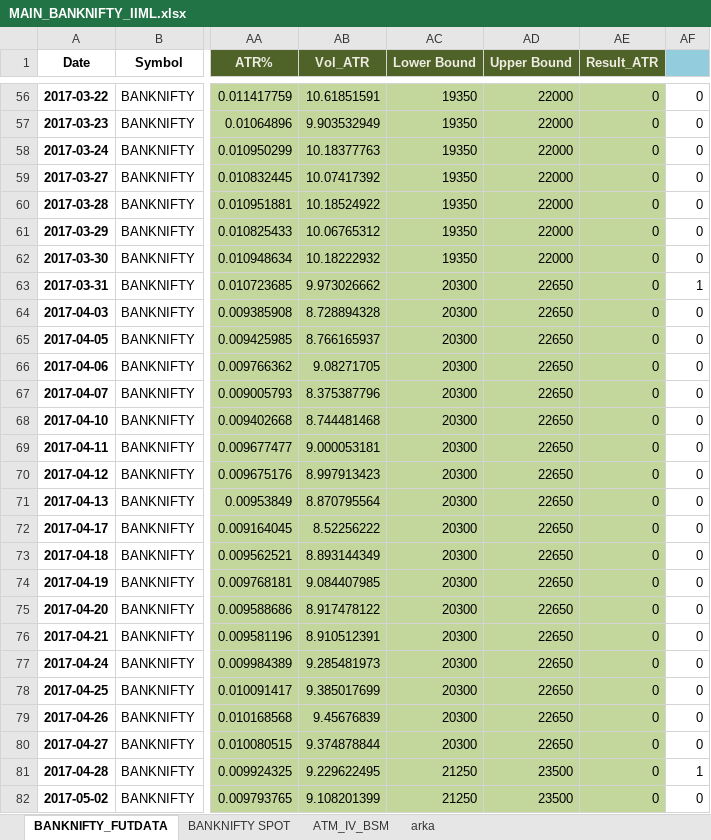
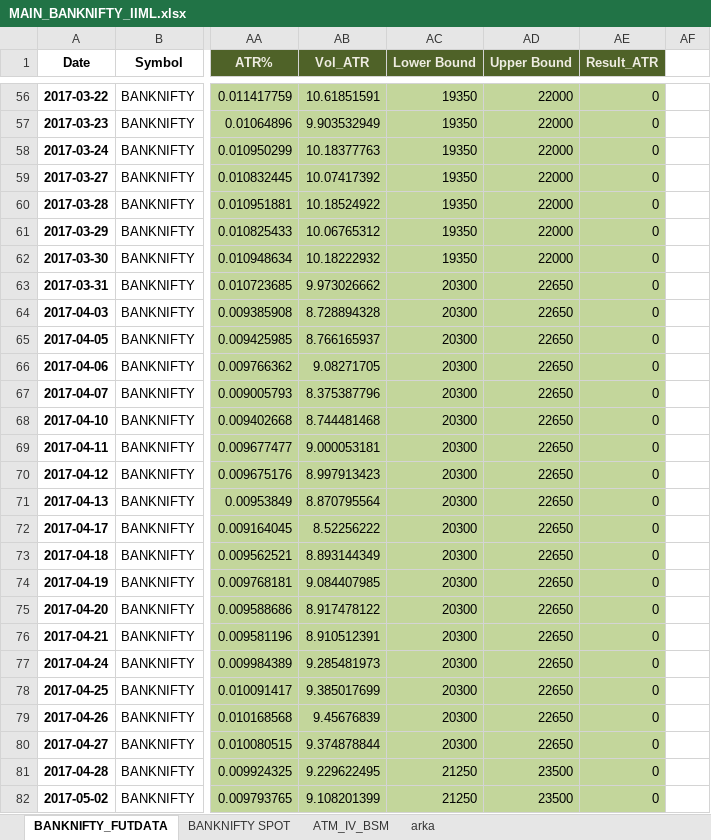
Before and after one commit to ary-k7/Intern_IIML, an Excel workbook: MAIN_BANKNIFTY_IIML.xlsx, sheet BANKNIFTY_FUTDATA, drawn as a sheet; only a part is shown, gaps mark what is left out; values as stored, in another font and other column widths than the file's, no borders; charts and pictures not drawn; the diff covers the shown part only; the diff names each change by its address in the sheet, - before the commit and + after, or states it on an @@ line.

```diff
--- a/MAIN_BANKNIFTY_IIML.xlsx (sheet BANKNIFTY_FUTDATA)
+++ b/MAIN_BANKNIFTY_IIML.xlsx (sheet BANKNIFTY_FUTDATA)
-AF1 fill: #93CDDD
+AF1 fill: none
-AF56:AF62: 0
+AF56:AF62: (empty)
-AF63: 1
+AF63: (empty)
-AF64:AF80: 0
+AF64:AF80: (empty)
-AF81: 1
+AF81: (empty)
-AF82: 0
+AF82: (empty)
```
Also changed, not shown: 3 added rows, 1059 edited cells and cell formats elsewhere in this sheet, charts or pictures.
